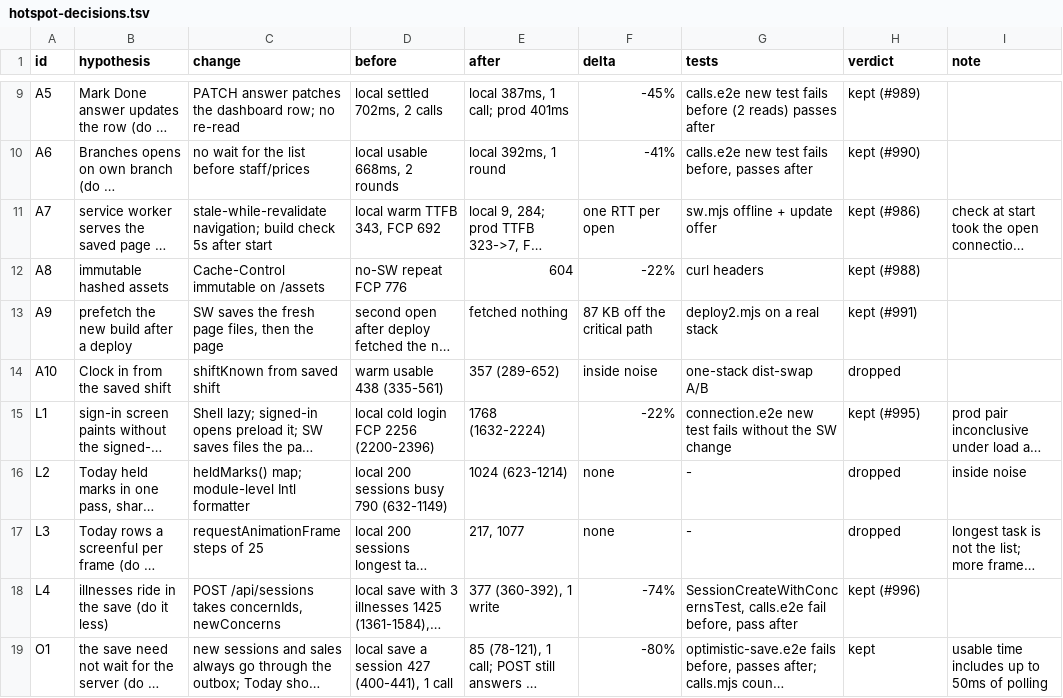
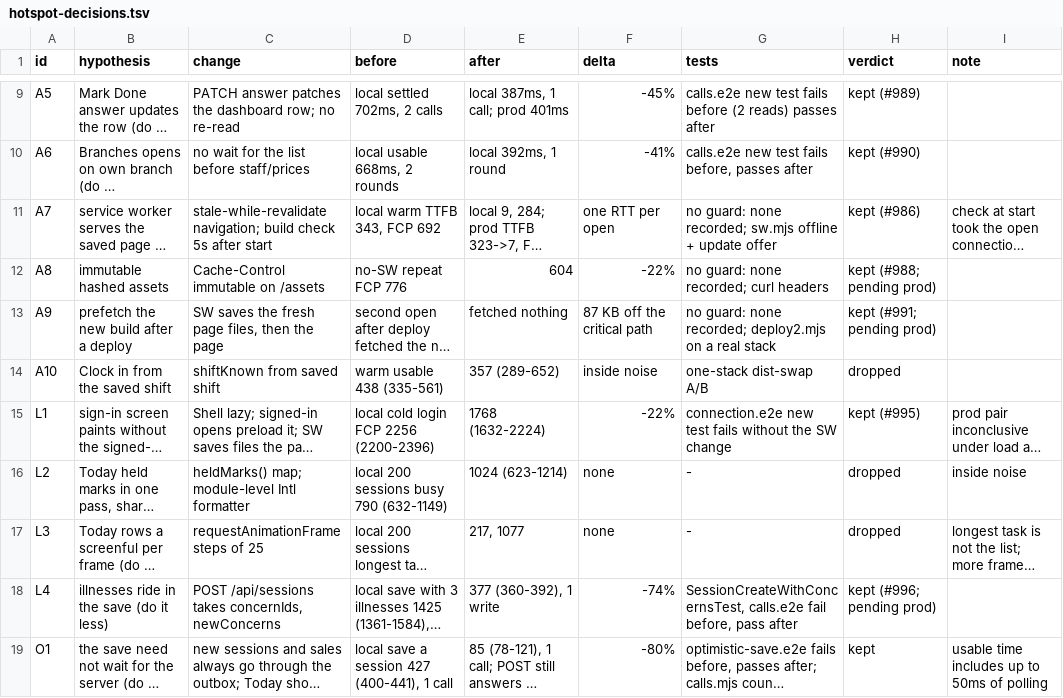
Before and after one commit to jsongalvez/company_app, a TSV file: tools/perf/hotspot-decisions.tsv, drawn as a sheet; only a part is shown, gaps mark what is left out; long unchanged cells end in …; the diff covers the shown part only; the diff names each change by its address in the sheet, - before the commit and + after, or states it on an @@ line.

```diff
--- a/tools/perf/hotspot-decisions.tsv
+++ b/tools/perf/hotspot-decisions.tsv
-G11 (tests): sw.mjs offline + update offer
+G11 (tests): no guard: none recorded; sw.mjs offline + update offer
-G12 (tests): curl headers
+G12 (tests): no guard: none recorded; curl headers
-H12 (verdict): kept (#988)
+H12 (verdict): kept (#988; pending prod)
-G13 (tests): deploy2.mjs on a real stack
+G13 (tests): no guard: none recorded; deploy2.mjs on a real stack
-H13 (verdict): kept (#991)
+H13 (verdict): kept (#991; pending prod)
-H18 (verdict): kept (#996)
+H18 (verdict): kept (#996; pending prod)
```
Also changed, not shown: 6 added rows elsewhere in this file, 4 other files.
